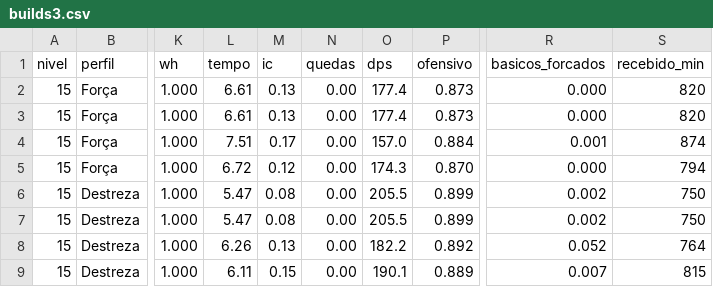
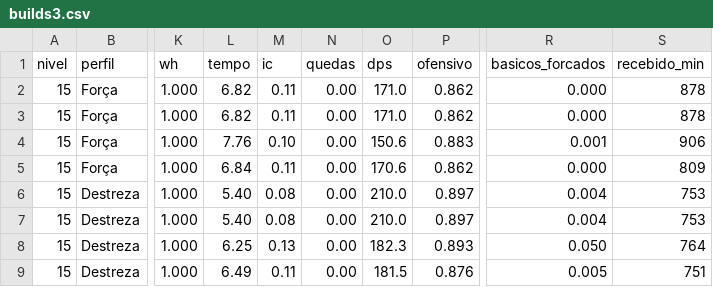
Before and after one commit to patrickafwurmstich-lab/MMORPG, a CSV file: sim/resultado/builds3.csv, drawn as a sheet; only a part is shown, gaps mark what is left out; the diff covers the shown part only; the diff names each change by its address in the sheet, - before the commit and + after, or states it on an @@ line.

```diff
--- a/sim/resultado/builds3.csv
+++ b/sim/resultado/builds3.csv
-L2:L3 (tempo): 6.61
+L2:L3 (tempo): 6.82
-M2:M3 (ic): 0.13
+M2:M3 (ic): 0.11
-O2:O3 (dps): 177.4
+O2:O3 (dps): 171.0
-P2:P3 (ofensivo): 0.873
+P2:P3 (ofensivo): 0.862
-S2:S3 (recebido_min): 820
+S2:S3 (recebido_min): 878
-L4 (tempo): 7.51
+L4 (tempo): 7.76
-M4 (ic): 0.17
+M4 (ic): 0.10
-O4 (dps): 157.0
+O4 (dps): 150.6
-P4 (ofensivo): 0.884
+P4 (ofensivo): 0.883
-S4 (recebido_min): 874
+S4 (recebido_min): 906
-L5 (tempo): 6.72
+L5 (tempo): 6.84
-M5 (ic): 0.12
+M5 (ic): 0.11
-O5 (dps): 174.3
+O5 (dps): 170.6
-P5 (ofensivo): 0.870
+P5 (ofensivo): 0.862
-S5 (recebido_min): 794
+S5 (recebido_min): 809
-L6:L7 (tempo): 5.47
+L6:L7 (tempo): 5.40
-O6:O7 (dps): 205.5
+O6:O7 (dps): 210.0
-P6:P7 (ofensivo): 0.899
+P6:P7 (ofensivo): 0.897
-R6:R7 (basicos_forcados): 0.002
+R6:R7 (basicos_forcados): 0.004
-S6:S7 (recebido_min): 750
+S6:S7 (recebido_min): 753
-L8 (tempo): 6.26
+L8 (tempo): 6.25
-O8 (dps): 182.2
+O8 (dps): 182.3
-P8 (ofensivo): 0.892
+P8 (ofensivo): 0.893
-R8 (basicos_forcados): 0.052
+R8 (basicos_forcados): 0.050
-L9 (tempo): 6.11
+L9 (tempo): 6.49
-M9 (ic): 0.15
+M9 (ic): 0.11
-O9 (dps): 190.1
+O9 (dps): 181.5
-P9 (ofensivo): 0.889
+P9 (ofensivo): 0.876
-R9 (basicos_forcados): 0.007
+R9 (basicos_forcados): 0.005
-S9 (recebido_min): 815
+S9 (recebido_min): 751
```
Also changed, not shown: 121 edited cells elsewhere in this file, 5 other files.
